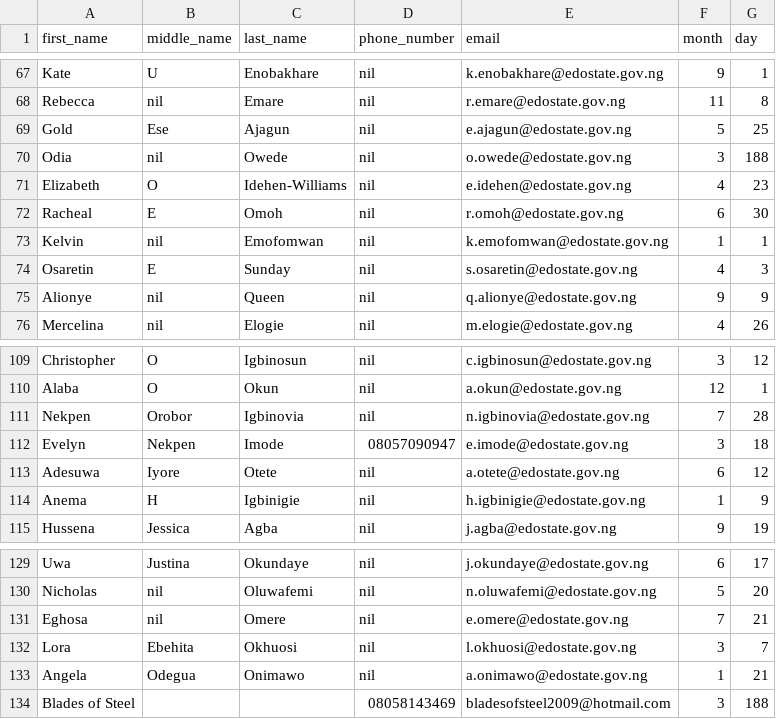
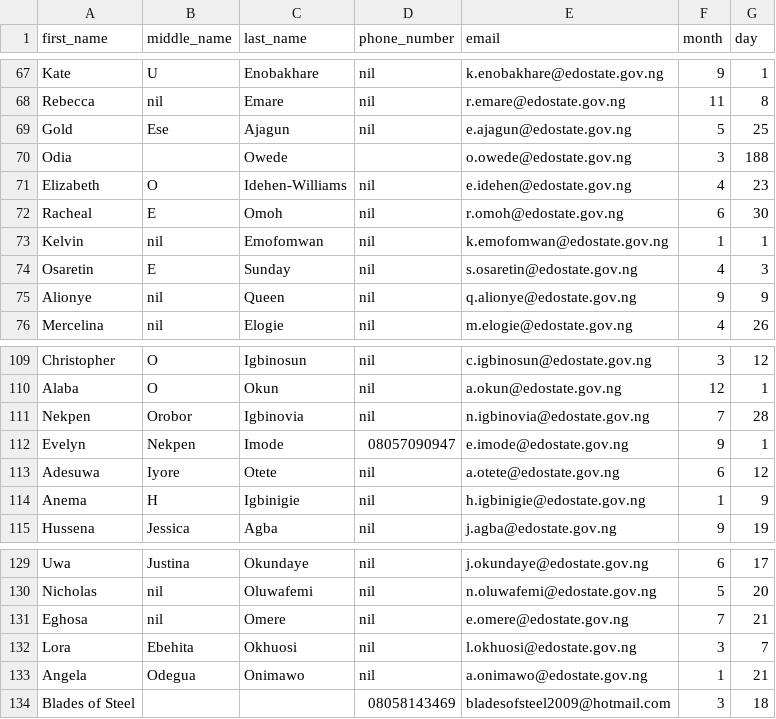
Before and after one commit to ethernalarts/bday-msg, a CSV file: stafflist.csv, drawn as a sheet; only a part is shown, gaps mark what is left out.

```diff
--- a/stafflist.csv
+++ b/stafflist.csv
@@ -69,3 +69,3 @@ Rebecca, nil, Emare, nil, r.emare@edostate.gov.ng, 11, 8
 Gold, Ese, Ajagun, nil, e.ajagun@edostate.gov.ng, 5, 25
-Odia, nil, Owede, nil, o.owede@edostate.gov.ng, 3, 188
+Odia, , Owede, , o.owede@edostate.gov.ng, 3, 188
 Elizabeth, O, Idehen-Williams, nil, e.idehen@edostate.gov.ng, 4, 23
@@ -111,3 +111,3 @@ Alaba, O, Okun, nil, a.okun@edostate.gov.ng, 12, 1
 Nekpen, Orobor, Igbinovia, nil, n.igbinovia@edostate.gov.ng, 7, 28
-Evelyn, Nekpen, Imode, 08057090947, e.imode@edostate.gov.ng, 3, 18
+Evelyn, Nekpen, Imode, 08057090947, e.imode@edostate.gov.ng, 9, 1
 Adesuwa, Iyore, Otete, nil, a.otete@edostate.gov.ng, 6, 12
@@ -133,2 +133,2 @@ Lora, Ebehita, Okhuosi, nil, l.okhuosi@edostate.gov.ng, 3, 7
 Angela, Odegua, Onimawo, nil, a.onimawo@edostate.gov.ng, 1, 21
-Blades of Steel, , , 08058143469, bladesofsteel2009@hotmail.com, 3, 188
+Blades of Steel, , , 08058143469, bladesofsteel2009@hotmail.com, 3, 18
```
Also changed, not shown: 3 other files.
